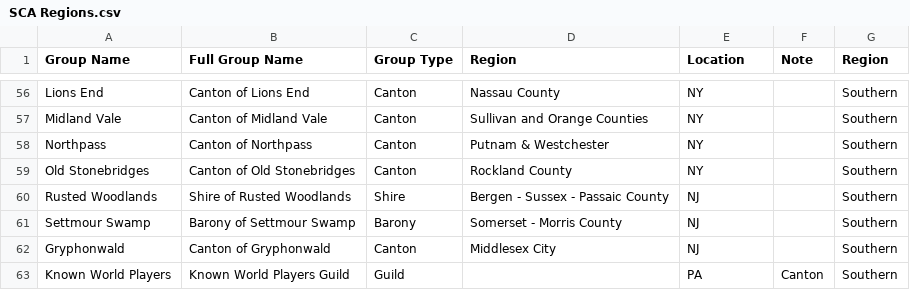
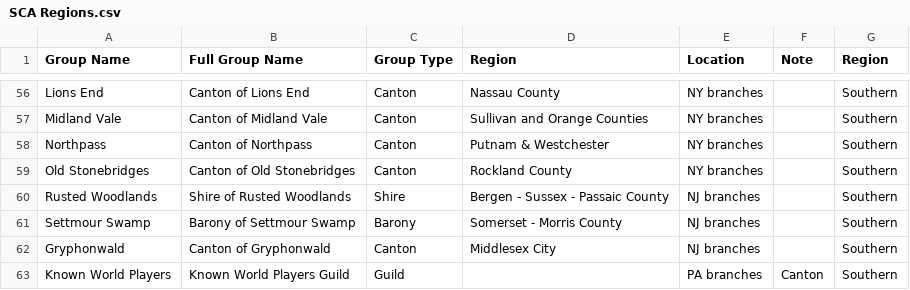
Before and after one commit to peterpsc/DirectoryChangeNotifier, a CSV file: Resources/SCA Regions.csv, drawn as a sheet; only a part is shown, gaps mark what is left out; the diff covers the shown part only; the diff names each change by its address in the sheet, - before the commit and + after, or states it on an @@ line.

```diff
--- a/Resources/SCA Regions.csv
+++ b/Resources/SCA Regions.csv
-E56:E59 (Location): NY
+E56:E59 (Location): NY branches
-E60:E62 (Location): NJ
+E60:E62 (Location): NJ branches
-E63 (Location): PA
+E63 (Location): PA branches
```
Also changed, not shown: 51 edited cells elsewhere in this file, 2 other files.
